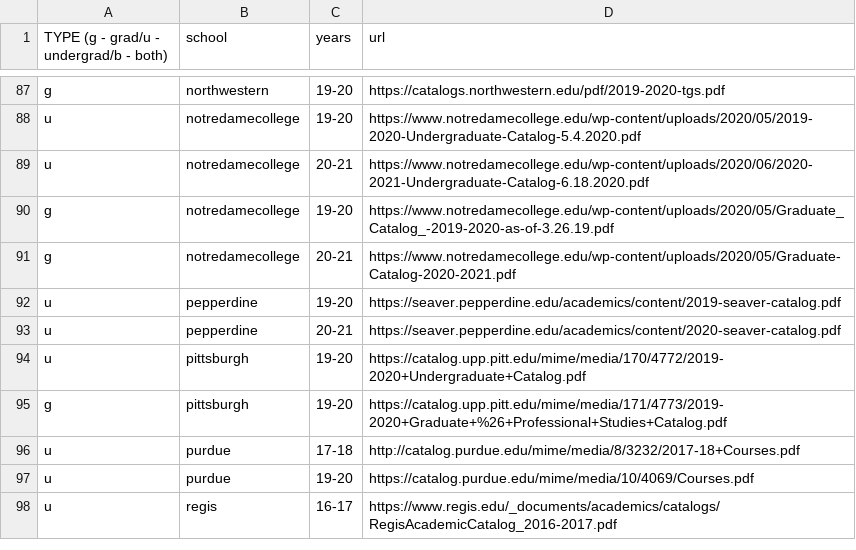
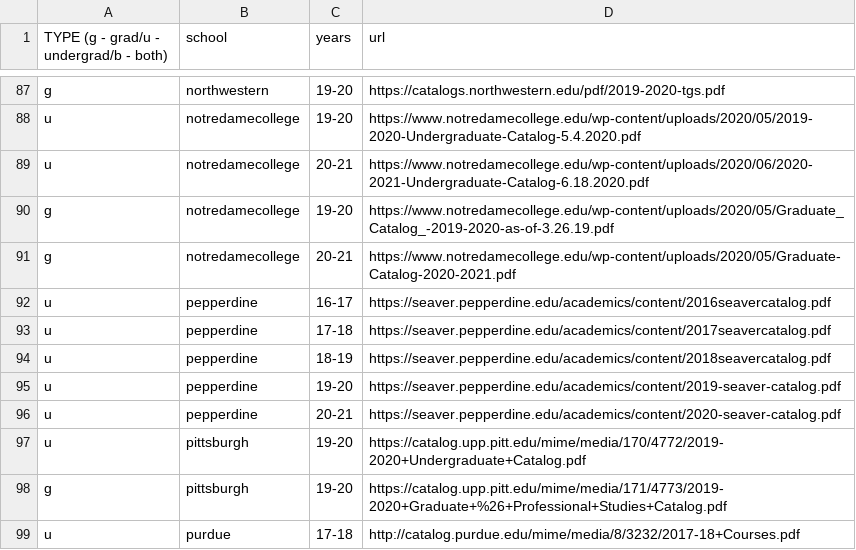
Before and after one commit to Valparaiso-Data-Science/general-course-relevance-discovery, a CSV file: devel/fetchpdfs/urls.csv, drawn as a sheet; only a part is shown, gaps mark what is left out; the shorter side is filled out with more unchanged rows; the diff names each change by its address in the sheet, - before the commit and + after, or states it on an @@ line.

Commit message:
Update urls.csv
pepperdine

```diff
--- a/devel/fetchpdfs/urls.csv
+++ b/devel/fetchpdfs/urls.csv
+row 92: u | pepperdine | 16-17 | https://seaver.pepperdine.edu/academics/content/2016seavercatalog.pdf
+row 93: u | pepperdine | 17-18 | https://seaver.pepperdine.edu/academics/content/2017seavercatalog.pdf
+row 94: u | pepperdine | 18-19 | https://seaver.pepperdine.edu/academics/content/2018seavercatalog.pdf
```
